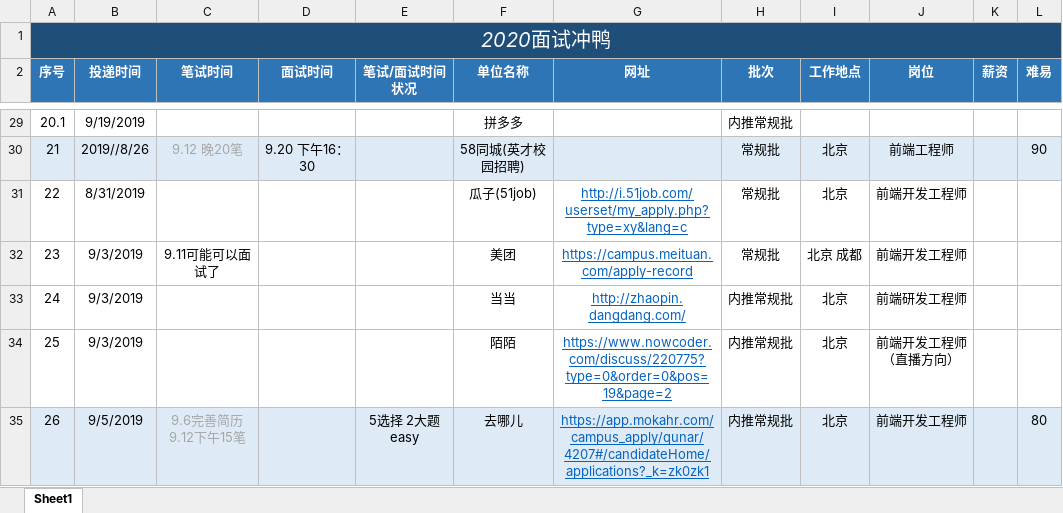
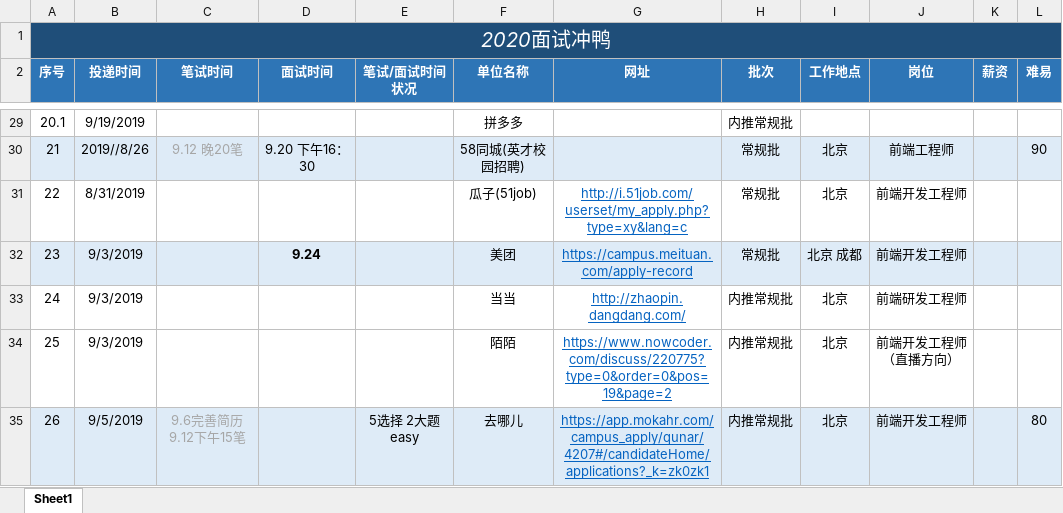
Before and after one commit to NorthwesternDirector/Font-end-learning, an Excel workbook: 找工作啊，冲啊!.xlsx, sheet Sheet1, drawn as a sheet; only a part is shown, gaps mark what is left out; values as stored, in another font and other column widths than the file's, no borders; the diff names each change by its address in the sheet, - before the commit and + after, or states it on an @@ line.

```diff
--- a/找工作啊，冲啊!.xlsx (sheet Sheet1)
+++ b/找工作啊，冲啊!.xlsx (sheet Sheet1)
-A32:L32 fill: none
+A32:L32 fill: #DEEBF7
-C32 (笔试时间): 9.11可能可以面试了
+C32 (笔试时间): (empty)
-D32 (面试时间): (empty)
+D32 (面试时间): 9.24
```
Also changed, not shown: 3 other files.
